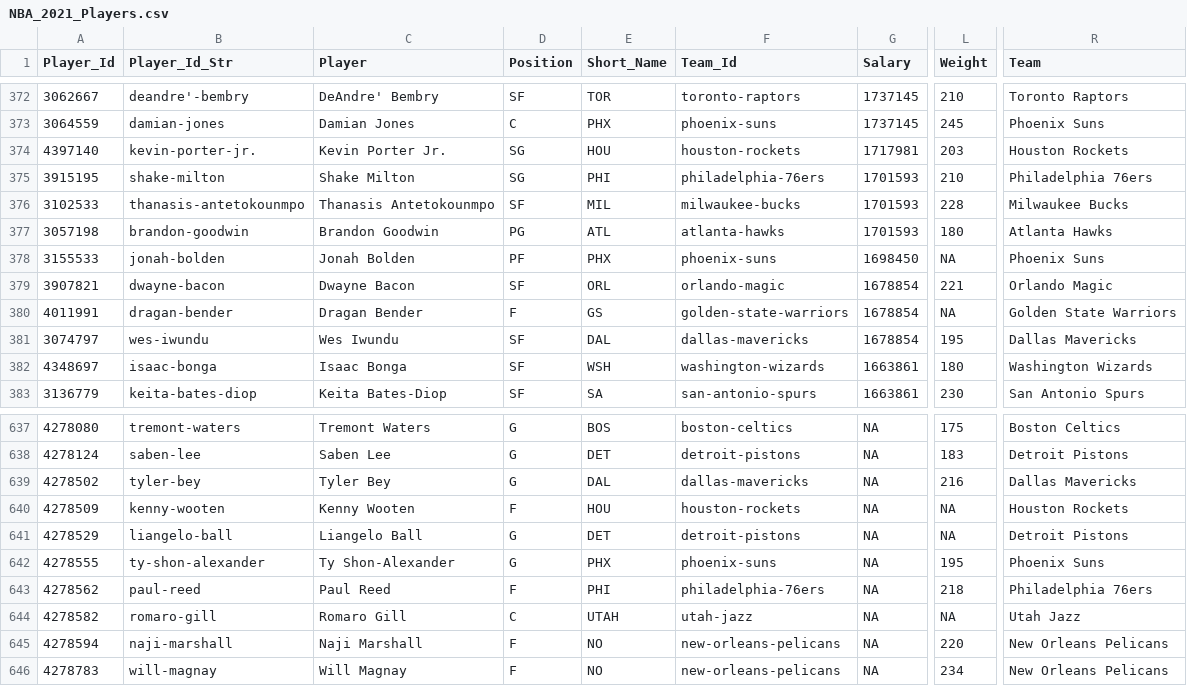
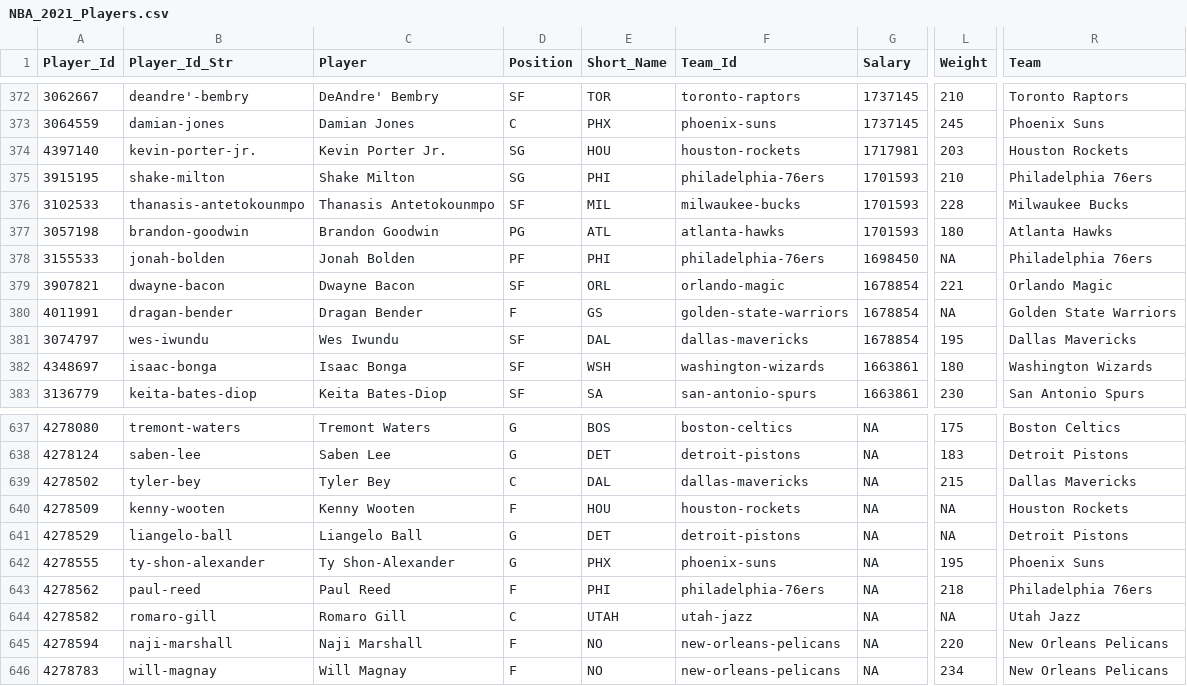
Before and after one commit to MattC137/Open_Data, a CSV file: Data/Sports/NBA/NBA_2021_Players.csv, drawn as a sheet; only a part is shown, gaps mark what is left out; the diff names each change by its address in the sheet, - before the commit and + after, or states it on an @@ line.

```diff
--- a/Data/Sports/NBA/NBA_2021_Players.csv
+++ b/Data/Sports/NBA/NBA_2021_Players.csv
-E378 (Short_Name): PHX
+E378 (Short_Name): PHI
-F378 (Team_Id): phoenix-suns
+F378 (Team_Id): philadelphia-76ers
-R378 (Team): Phoenix Suns
+R378 (Team): Philadelphia 76ers
-D639 (Position): G
+D639 (Position): C
-L639 (Weight): 216
+L639 (Weight): 215
```
Also changed, not shown: Data/Sports/NBA/NBA_2021_Games.csv, Data/Sports/NBA/NBA_2021_Line_Log.csv, 2 other files.
